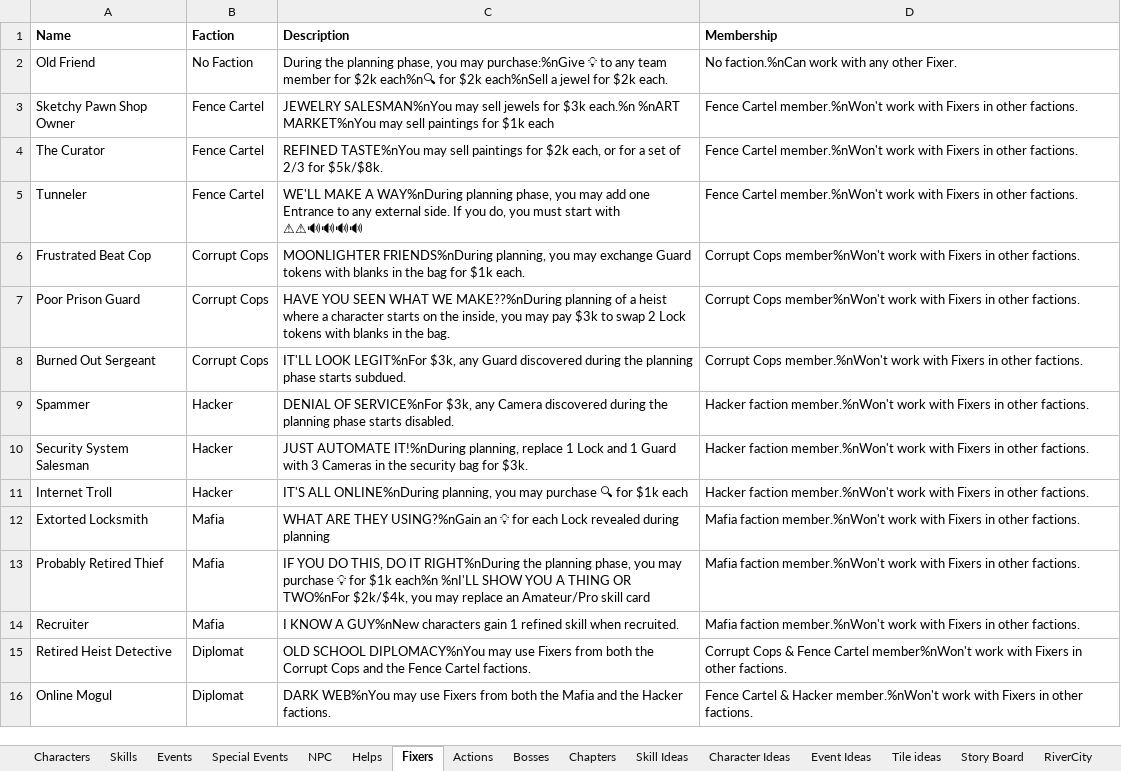
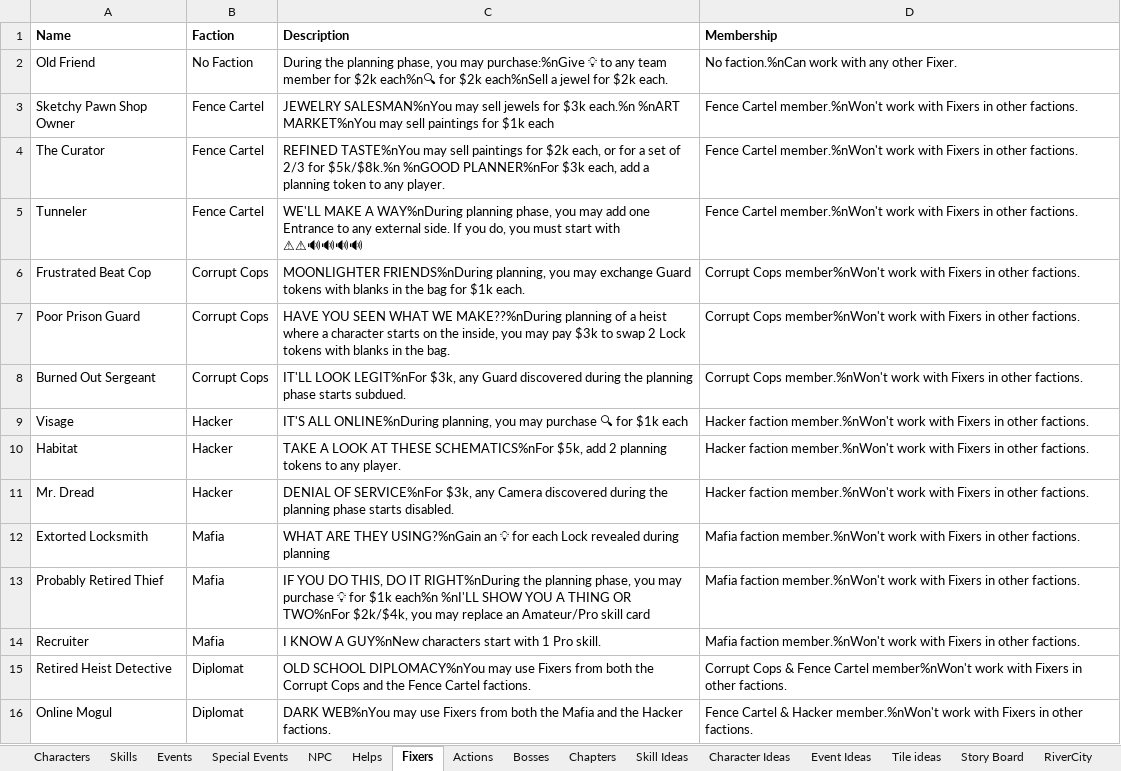
Before and after one commit to andymeneely/project-timber-wolf, an Excel workbook: data/data.xlsx, sheet Fixers, drawn as a sheet; values as stored, in another font and other column widths than the file's, no borders; the diff names each change by its address in the sheet, - before the commit and + after, or states it on an @@ line.

```diff
--- a/data/data.xlsx (sheet Fixers)
+++ b/data/data.xlsx (sheet Fixers)
-C4 (Description): …2/3 for $5k/$8k.
+C4 (Description): …2/3 for $5k/$8k.%n %nGOOD PLANNER%nFor $3k each, add a planning token to any player.
-A9 (Name): Spammer
+A9 (Name): Visage
-C9 (Description): DENIAL OF SERVICE%nFor $3k, any Camera discovered during the planning phase starts disabled.
+C9 (Description): IT'S ALL ONLINE%nDuring planning, you may purchase 🔍 for $1k each
-A10 (Name): Security System Salesman
+A10 (Name): Habitat
-C10 (Description): JUST AUTOMATE IT!%nDuring planning, replace 1 Lock and 1 Guard with 3 Cameras in the security bag for $3k.
+C10 (Description): TAKE A LOOK AT THESE SCHEMATICS%nFor $5k, add 2 planning tokens to any player.
-A11 (Name): Internet Troll
+A11 (Name): Mr. Dread
-C11 (Description): IT'S ALL ONLINE%nDuring planning, you may purchase 🔍 for $1k each
+C11 (Description): DENIAL OF SERVICE%nFor $3k, any Camera discovered during the planning phase starts disabled.
-C14 (Description): …GUY%nNew characters gain 1 refined skill when recruited.
+C14 (Description): …GUY%nNew characters start with 1 Pro skill.
```
Also changed, not shown: 6 other files.
